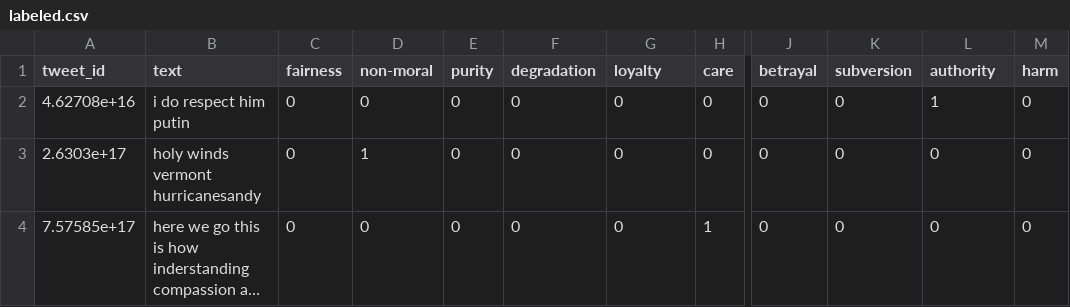
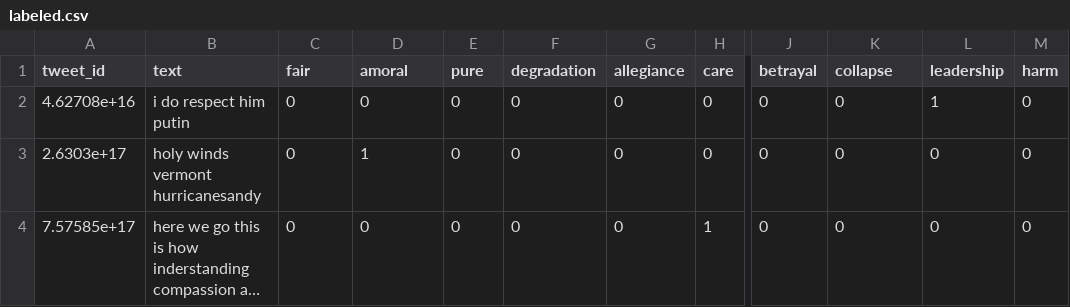
Before and after one commit to GryffindorLi/CS4240_Deep_Learning_Reproduce, a CSV file: data/labeled.csv, drawn as a sheet; only a part is shown, gaps mark what is left out; long unchanged cells end in …; the diff names each change by its address in the sheet, - before the commit and + after, or states it on an @@ line.

Commit message:
Update labeled.csv

```diff
--- a/data/labeled.csv
+++ b/data/labeled.csv
-C1: fairness
+C1: fair
-D1: non-moral
+D1: amoral
-E1: purity
+E1: pure
-G1: loyalty
+G1: allegiance
-K1: subversion
+K1: collapse
-L1: authority
+L1: leadership
```
